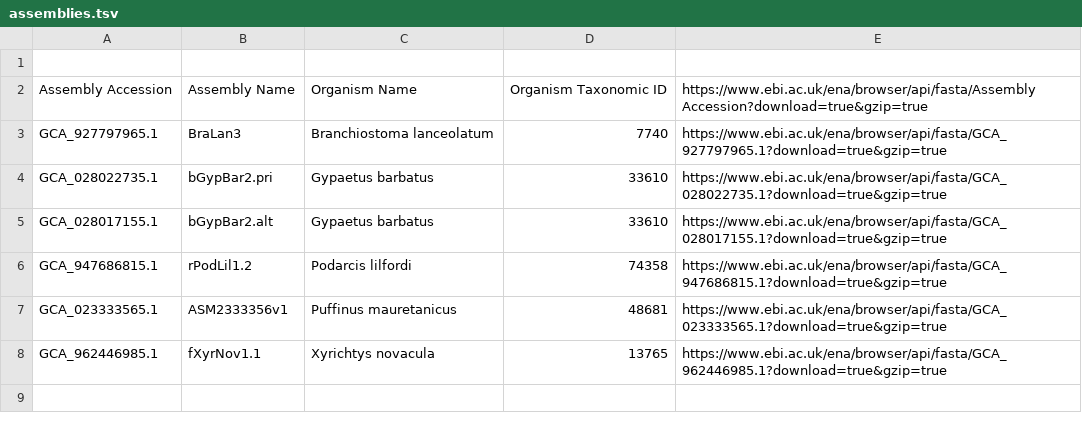
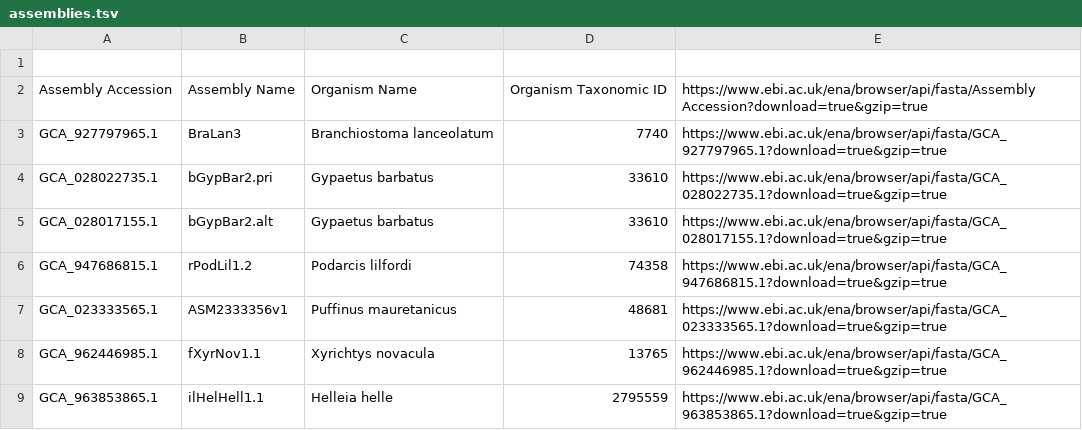
Before and after one commit to CatalanBioGenomeProject/bioproject-genome-tracker, a TSV file: matrices/assemblies.tsv, drawn as a sheet; the diff names each change by its address in the sheet, - before the commit and + after, or states it on an @@ line.

```diff
--- a/matrices/assemblies.tsv
+++ b/matrices/assemblies.tsv
+row 9: GCA_963853865.1 | ilHelHell1.1 | Helleia helle | 2795559 | https://www.ebi.ac.uk/ena/browser/api/fasta/GCA_963853865.1?download=true&gzip=true
```
